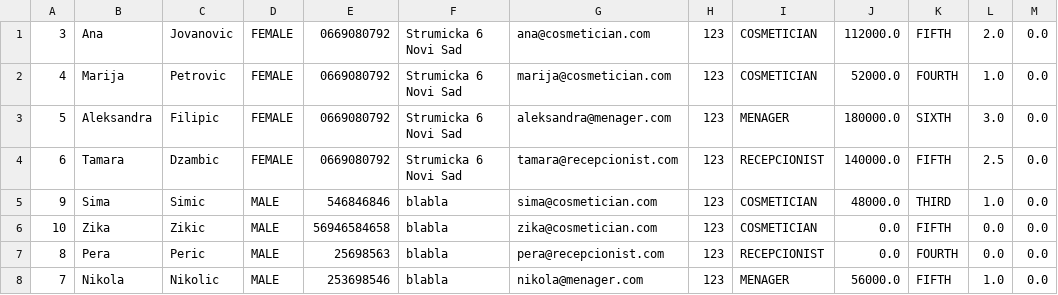
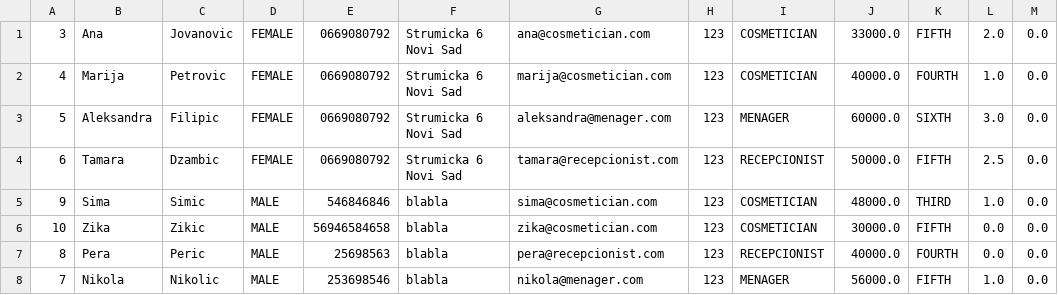
Before and after one commit to anitapajic/CosmeticSalon, a CSV file: OOP1-2023/src/data/workers.csv, drawn as a sheet.

```diff
--- a/OOP1-2023/src/data/workers.csv
+++ b/OOP1-2023/src/data/workers.csv
@@ -1,8 +1,8 @@
-3|Ana|Jovanovic|FEMALE|0669080792|Strumicka 6 Novi Sad|ana@cosmetician.com|123|COSMETICIAN|112000.0|FIFTH|2.0|0.0
-4|Marija|Petrovic|FEMALE|0669080792|Strumicka 6 Novi Sad|marija@cosmetician.com|123|COSMETICIAN|52000.0|FOURTH|1.0|0.0
-5|Aleksandra|Filipic|FEMALE|0669080792|Strumicka 6 Novi Sad|aleksandra@menager.com|123|MENAGER|180000.0|SIXTH|3.0|0.0
-6|Tamara|Dzambic|FEMALE|0669080792|Strumicka 6 Novi Sad|tamara@recepcionist.com|123|RECEPCIONIST|140000.0|FIFTH|2.5|0.0
+3|Ana|Jovanovic|FEMALE|0669080792|Strumicka 6 Novi Sad|ana@cosmetician.com|123|COSMETICIAN|33000.0|FIFTH|2.0|0.0
+4|Marija|Petrovic|FEMALE|0669080792|Strumicka 6 Novi Sad|marija@cosmetician.com|123|COSMETICIAN|40000.0|FOURTH|1.0|0.0
+5|Aleksandra|Filipic|FEMALE|0669080792|Strumicka 6 Novi Sad|aleksandra@menager.com|123|MENAGER|60000.0|SIXTH|3.0|0.0
+6|Tamara|Dzambic|FEMALE|0669080792|Strumicka 6 Novi Sad|tamara@recepcionist.com|123|RECEPCIONIST|50000.0|FIFTH|2.5|0.0
 9|Sima|Simic|MALE|546846846|blabla|sima@cosmetician.com|123|COSMETICIAN|48000.0|THIRD|1.0|0.0
-10|Zika|Zikic|MALE|56946584658|blabla|zika@cosmetician.com|123|COSMETICIAN|0.0|FIFTH|0.0|0.0
-8|Pera|Peric|MALE|25698563|blabla|pera@recepcionist.com|123|RECEPCIONIST|0.0|FOURTH|0.0|0.0
+10|Zika|Zikic|MALE|56946584658|blabla|zika@cosmetician.com|123|COSMETICIAN|30000.0|FIFTH|0.0|0.0
+8|Pera|Peric|MALE|25698563|blabla|pera@recepcionist.com|123|RECEPCIONIST|40000.0|FOURTH|0.0|0.0
 7|Nikola|Nikolic|MALE|253698546|blabla|nikola@menager.com|123|MENAGER|56000.0|FIFTH|1.0|0.0
```
Also changed, not shown: OOP1-2023/out/production/OOP1-2023/data/workers.csv, 56 other files.
